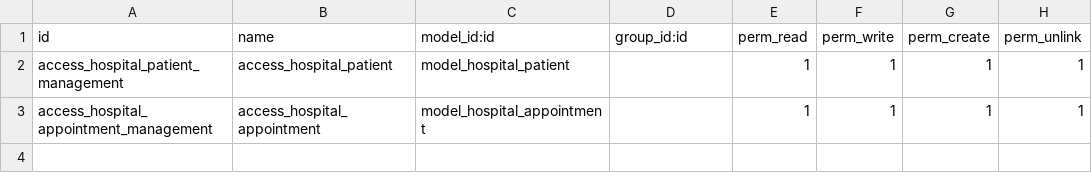
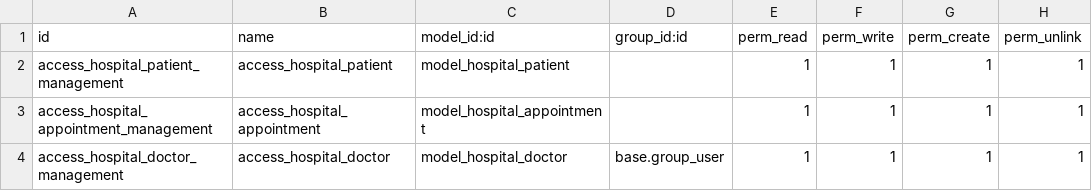
Before and after one commit to shivasamala23/hospital_management_odoo, a CSV file: hospital_management_odoo/security/ir.model.access.csv, drawn as a sheet; the diff names each change by its address in the sheet, - before the commit and + after, or states it on an @@ line.

```diff
--- a/hospital_management_odoo/security/ir.model.access.csv
+++ b/hospital_management_odoo/security/ir.model.access.csv
+row 4: access_hospital_doctor_management | access_hospital_doctor | model_hospital_doctor | base.group_user | 1 | 1 | 1 | 1
```
Also changed, not shown: 10 other files.
